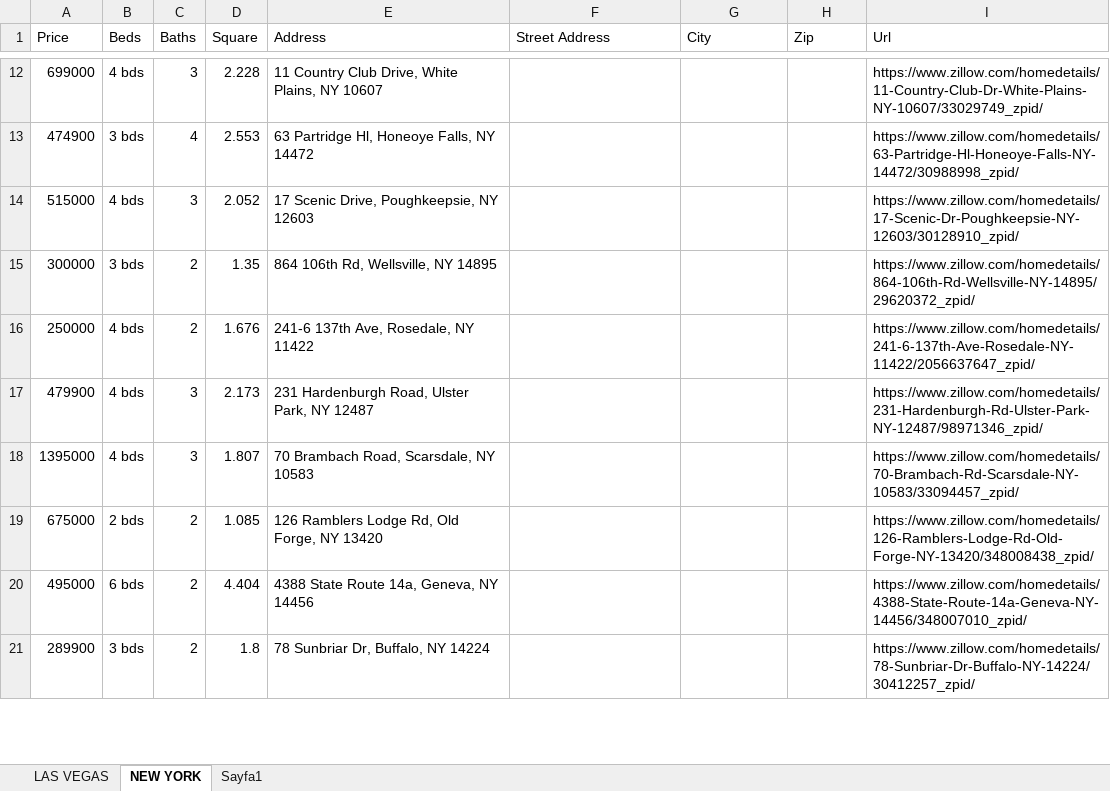
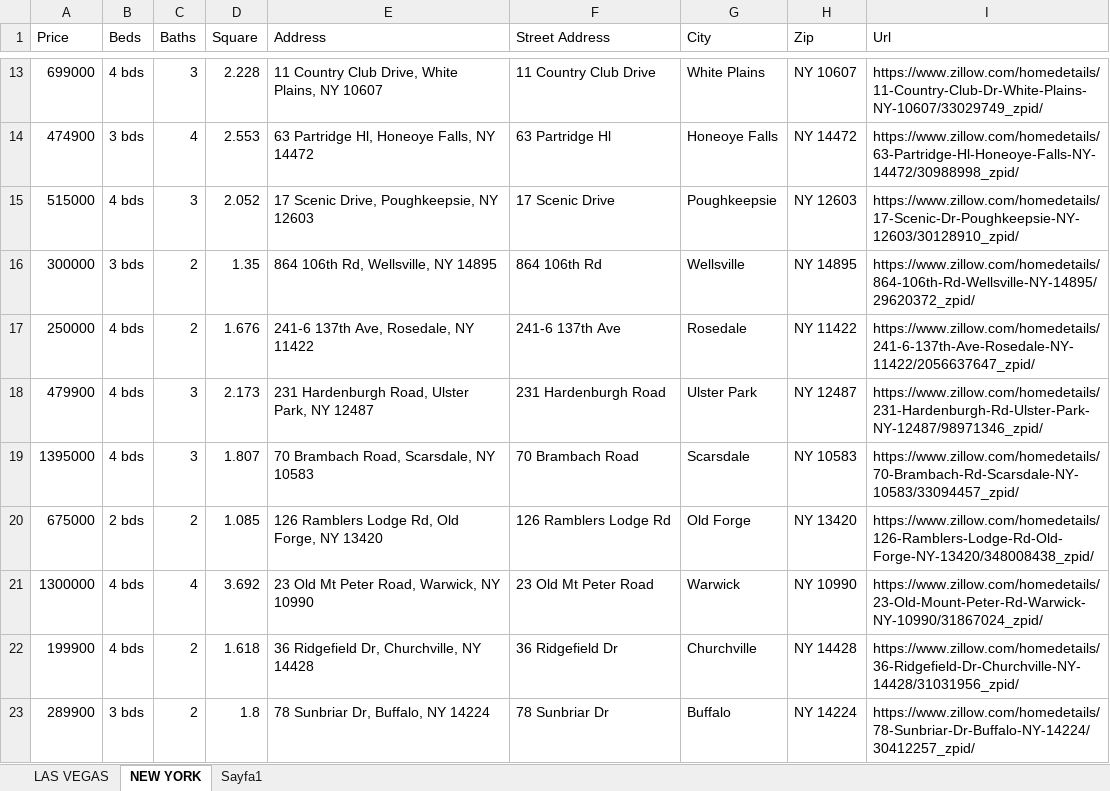
Before and after one commit to AykutAcarer/Bot4_RealEstateWebScraping, an Excel workbook: PropertyListing.xlsx, sheet NEW YORK, drawn as a sheet; only a part is shown, gaps mark what is left out; values as stored, in another font and other column widths than the file's, no borders; removed rows and columns are numbered as before the commit, all else as after; the diff covers the shown part only; the diff names each change by its address in the sheet, - before the commit and + after, or states it on an @@ line.

```diff
--- a/PropertyListing.xlsx (sheet NEW YORK)
+++ b/PropertyListing.xlsx (sheet NEW YORK)
-F13 (Street Address): (empty)
+F13 (Street Address): 11 Country Club Drive
-G13 (City): (empty)
+G13 (City): White Plains
-H13 (Zip): (empty)
+H13 (Zip): NY 10607
-F14 (Street Address): (empty)
+F14 (Street Address): 63 Partridge Hl
-G14 (City): (empty)
+G14 (City): Honeoye Falls
-H14 (Zip): (empty)
+H14 (Zip): NY 14472
-F15 (Street Address): (empty)
+F15 (Street Address): 17 Scenic Drive
-G15 (City): (empty)
+G15 (City): Poughkeepsie
-H15 (Zip): (empty)
+H15 (Zip): NY 12603
-F16 (Street Address): (empty)
+F16 (Street Address): 864 106th Rd
-G16 (City): (empty)
+G16 (City): Wellsville
-H16 (Zip): (empty)
+H16 (Zip): NY 14895
-F17 (Street Address): (empty)
+F17 (Street Address): 241-6 137th Ave
-G17 (City): (empty)
+G17 (City): Rosedale
-H17 (Zip): (empty)
+H17 (Zip): NY 11422
-F18 (Street Address): (empty)
+F18 (Street Address): 231 Hardenburgh Road
-G18 (City): (empty)
+G18 (City): Ulster Park
-H18 (Zip): (empty)
+H18 (Zip): NY 12487
-F19 (Street Address): (empty)
+F19 (Street Address): 70 Brambach Road
-G19 (City): (empty)
+G19 (City): Scarsdale
-H19 (Zip): (empty)
+H19 (Zip): NY 10583
-F20 (Street Address): (empty)
+F20 (Street Address): 126 Ramblers Lodge Rd
-G20 (City): (empty)
+G20 (City): Old Forge
-H20 (Zip): (empty)
+H20 (Zip): NY 13420
-row 20: 495000 | 6 bds | 2 | 4.404 | 4388 State Route 14a, Geneva, NY 14456 |  |  |  | https://www.zillow.com/homedetails/4388-State-Route-14a-Geneva-NY-14456/348007010_zpid/
+row 21: 1300000 | 4 bds | 4 | 3.692 | 23 Old Mt Peter Road, Warwick, NY 10990 | 23 Old Mt Peter Road | Warwick | NY 10990 | https://www.zillow.com/homedetails/23-Old-Mount-Peter-Rd-Warwick-NY-10990/31867024_zpid/
+row 22: 199900 | 4 bds | 2 | 1.618 | 36 Ridgefield Dr, Churchville, NY 14428 | 36 Ridgefield Dr | Churchville | NY 14428 | https://www.zillow.com/homedetails/36-Ridgefield-Dr-Churchville-NY-14428/31031956_zpid/
-F23 (Street Address): (empty)
+F23 (Street Address): 78 Sunbriar Dr
-G23 (City): (empty)
+G23 (City): Buffalo
-H23 (Zip): (empty)
+H23 (Zip): NY 14224
```
Also changed, not shown: other rows of this sheet, 1 other file.
